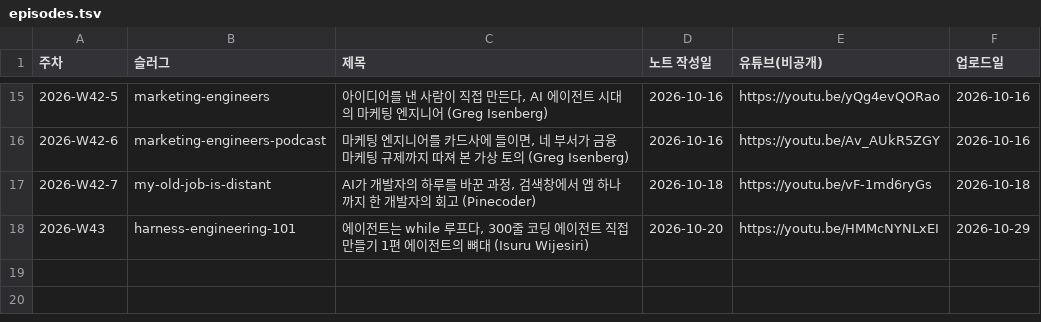
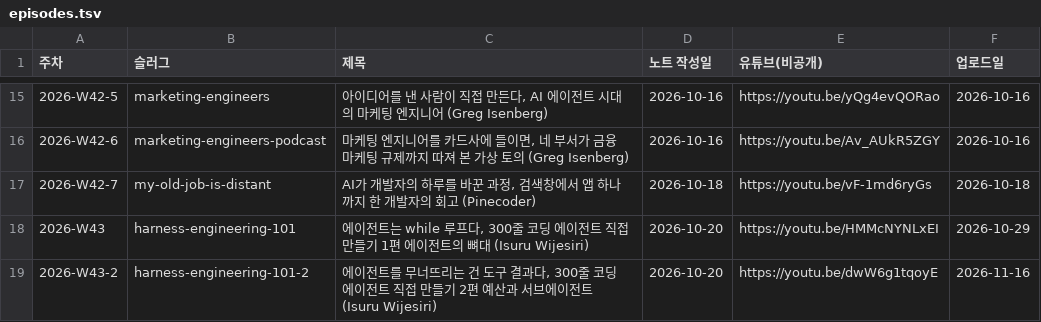
Before and after one commit to yoon-gu/compendium, a TSV file: video/episodes.tsv, drawn as a sheet; only a part is shown, gaps mark what is left out; the diff names each change by its address in the sheet, - before the commit and + after, or states it on an @@ line.

```diff
--- a/video/episodes.tsv
+++ b/video/episodes.tsv
+row 19: 2026-W43-2 | harness-engineering-101-2 | 에이전트를 무너뜨리는 건 도구 결과다, 300줄 코딩 에이전트 직접 만들기 2편 예산과 서브에이전트 (Isuru Wijesiri) | 2026-10-20 | https://youtu.be/dwW6g1tqoyE | 2026-11-16
```
Also changed, not shown: 1 other file.
